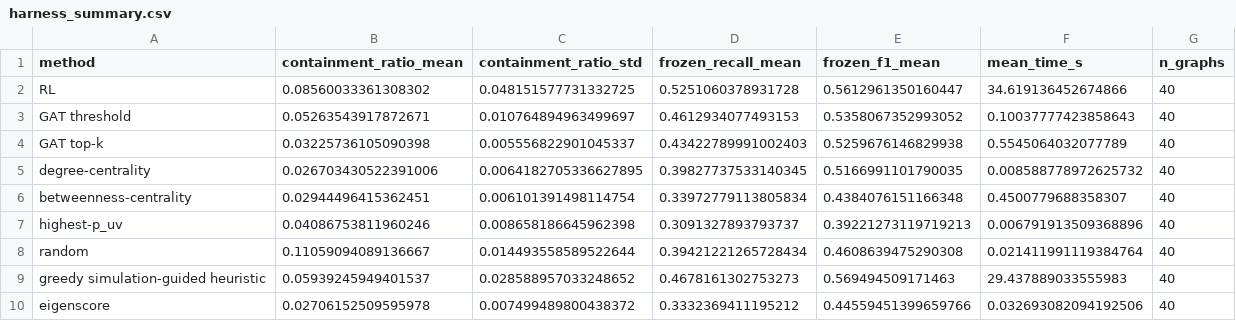
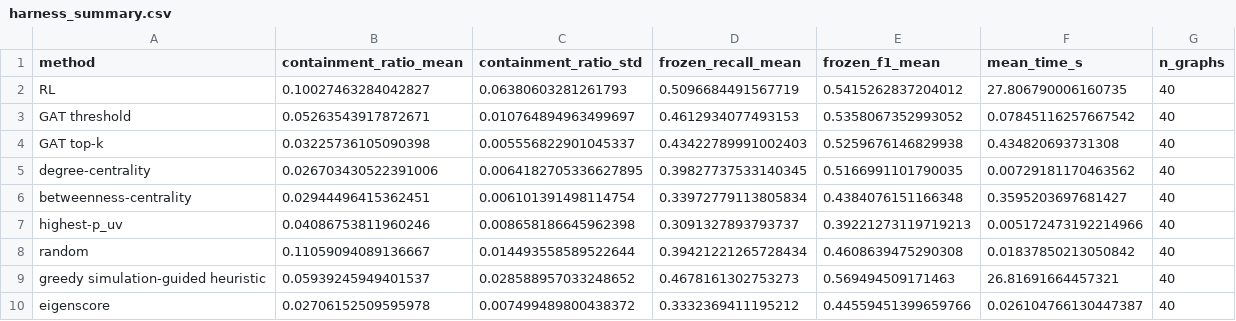
Before and after one commit to swarup08/social-iot-gat-botnet-defense, a CSV file: harness_summary.csv, drawn as a sheet.

```diff
--- a/harness_summary.csv
+++ b/harness_summary.csv
@@ -1,10 +1,10 @@
 method,containment_ratio_mean,containment_ratio_std,frozen_recall_mean,frozen_f1_mean,mean_time_s,n_graphs
-RL,0.08560033361308302,0.048151577731332725,0.5251060378931728,0.5612961350160447,34.619136452674866,40
-GAT threshold,0.05263543917872671,0.010764894963499697,0.4612934077493153,0.5358067352993052,0.10037777423858643,40
-GAT top-k,0.03225736105090398,0.005556822901045337,0.43422789991002403,0.5259676146829938,0.5545064032077789,40
-degree-centrality,0.026703430522391006,0.0064182705336627895,0.39827737533140345,0.5166991101790035,0.008588778972625732,40
-betweenness-centrality,0.02944496415362451,0.006101391498114754,0.33972779113805834,0.4384076151166348,0.4500779688358307,40
-highest-p_uv,0.04086753811960246,0.008658186645962398,0.3091327893793737,0.39221273119719213,0.006791913509368896,40
-random,0.11059094089136667,0.014493558589522644,0.39421221265728434,0.4608639475290308,0.021411991119384764,40
-greedy simulation-guided heuristic,0.05939245949401537,0.028588957033248652,0.4678161302753273,0.569494509171463,29.437889033555983,40
-eigenscore,0.02706152509595978,0.007499489800438372,0.3332369411195212,0.44559451399659766,0.032693082094192506,40
+RL,0.10027463284042827,0.06380603281261793,0.5096684491567719,0.5415262837204012,27.806790006160735,40
+GAT threshold,0.05263543917872671,0.010764894963499697,0.4612934077493153,0.5358067352993052,0.07845116257667542,40
+GAT top-k,0.03225736105090398,0.005556822901045337,0.43422789991002403,0.5259676146829938,0.434820693731308,40
+degree-centrality,0.026703430522391006,0.0064182705336627895,0.39827737533140345,0.5166991101790035,0.00729181170463562,40
+betweenness-centrality,0.02944496415362451,0.006101391498114754,0.33972779113805834,0.4384076151166348,0.3595203697681427,40
+highest-p_uv,0.04086753811960246,0.008658186645962398,0.3091327893793737,0.39221273119719213,0.005172473192214966,40
+random,0.11059094089136667,0.014493558589522644,0.39421221265728434,0.4608639475290308,0.01837850213050842,40
+greedy simulation-guided heuristic,0.05939245949401537,0.028588957033248652,0.4678161302753273,0.569494509171463,26.81691664457321,40
+eigenscore,0.02706152509595978,0.007499489800438372,0.3332369411195212,0.44559451399659766,0.026104766130447387,40
```
Also changed, not shown: harness_paired_tests.csv.
